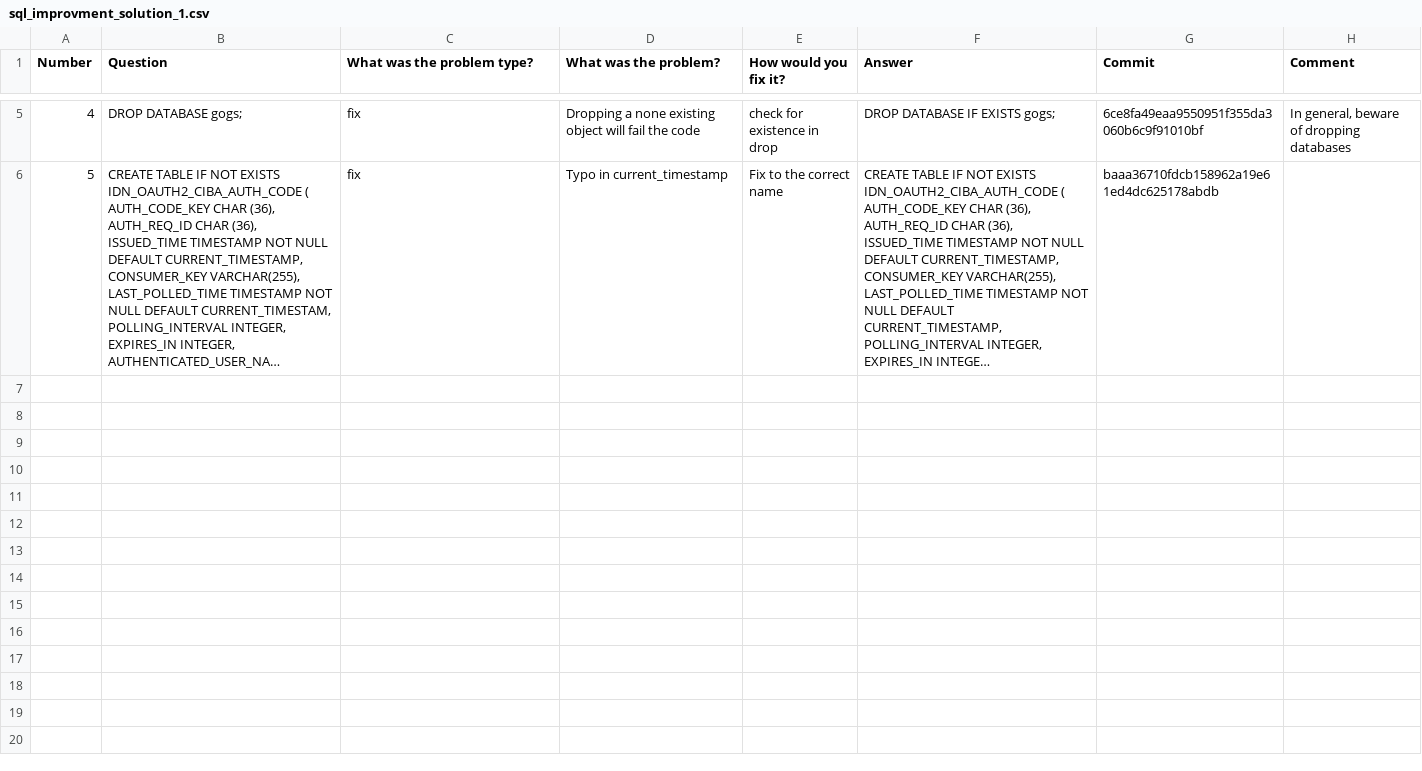
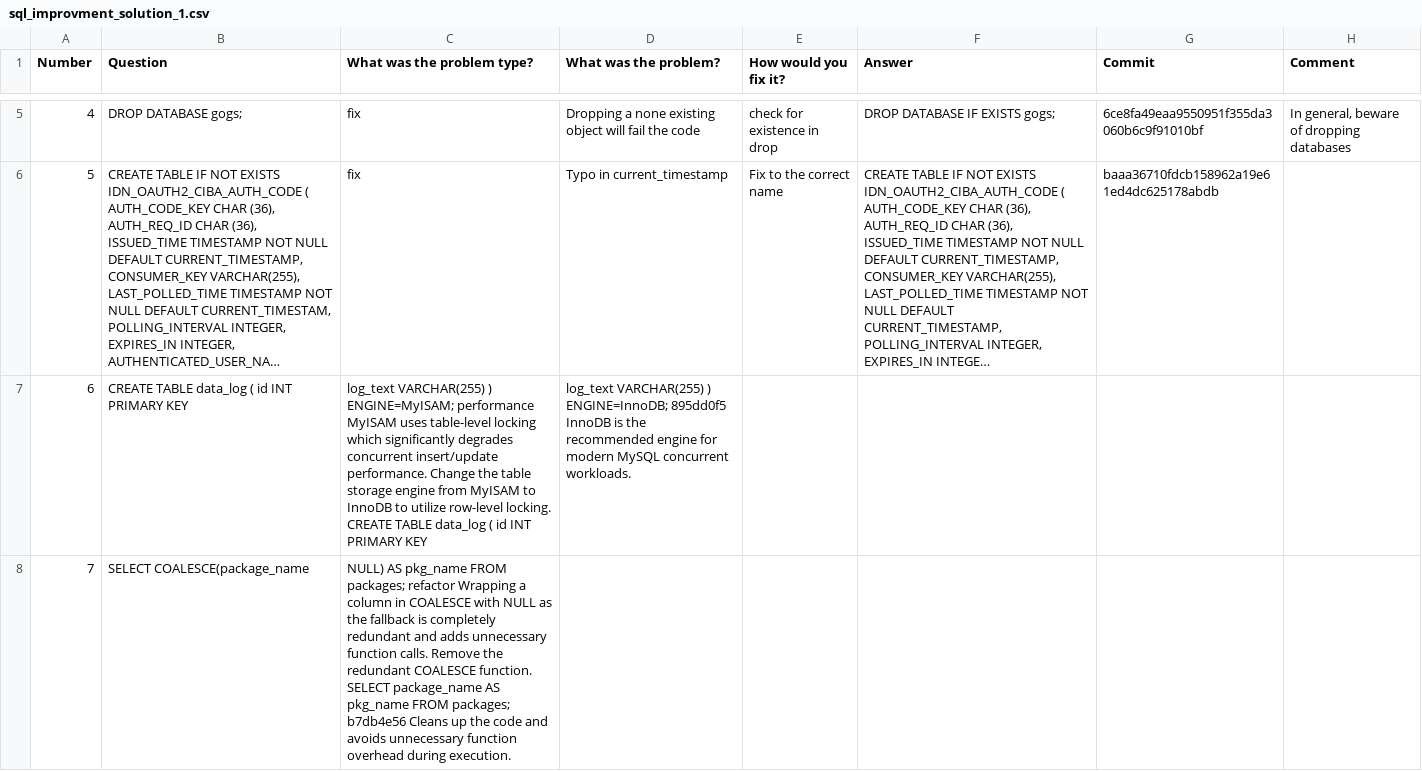
Before and after one commit to evidencebp/databases-course, a CSV file: sql_improvments/sql_improvment_solution_1.csv, drawn as a sheet; only a part is shown, gaps mark what is left out; long unchanged cells end in …; the diff names each change by its address in the sheet, - before the commit and + after, or states it on an @@ line.

Commit message:
Update sql_improvment_solution_1.csv

```diff
--- a/sql_improvments/sql_improvment_solution_1.csv
+++ b/sql_improvments/sql_improvment_solution_1.csv
+row 7: 6 | CREATE TABLE data_log ( id INT PRIMARY KEY | log_text VARCHAR(255) ) ENGINE=MyISAM; performance MyISAM uses table-level locking which significantly degrades concurrent insert/update performance. Change the table storage engine from MyISAM to InnoDB to utilize row-level locking. CREATE TABLE data_log ( id INT PRIMARY KEY | log_text VARCHAR(255) ) ENGINE=InnoDB; 895dd0f5 InnoDB is the recommended engine for modern MySQL concurrent workloads.
+row 8: 7 | SELECT COALESCE(package_name | NULL) AS pkg_name FROM packages; refactor Wrapping a column in COALESCE with NULL as the fallback is completely redundant and adds unnecessary function calls. Remove the redundant COALESCE function. SELECT package_name AS pkg_name FROM packages; b7db4e56 Cleans up the code and avoids unnecessary function overhead during execution.
```
